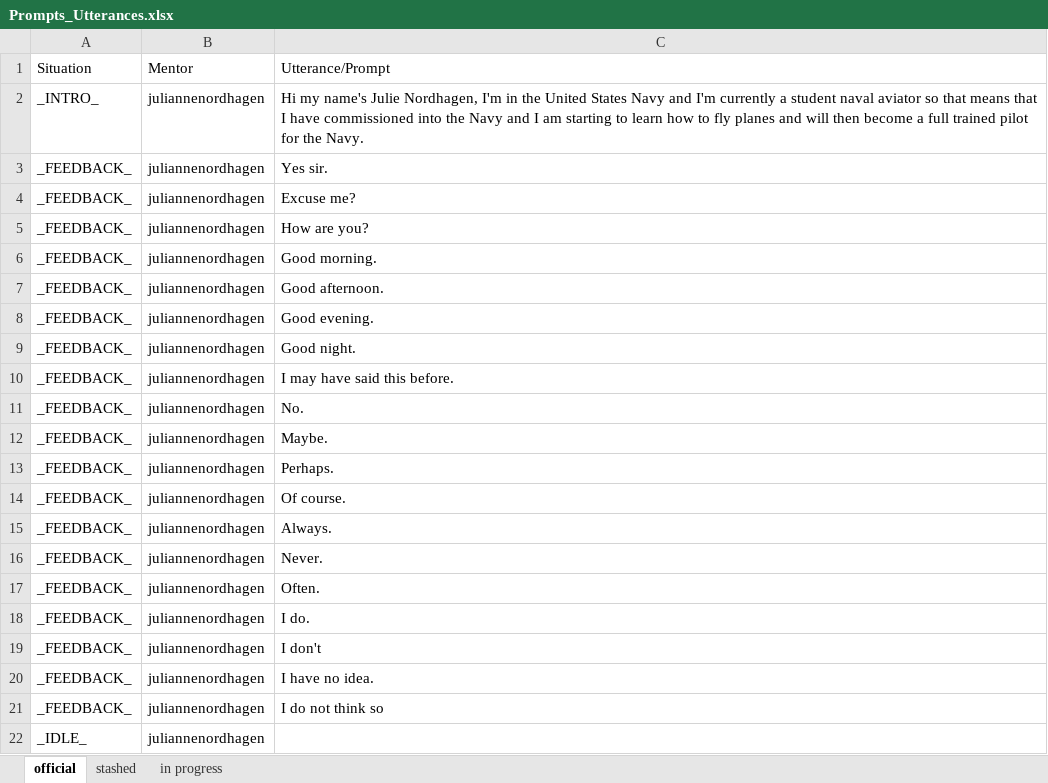
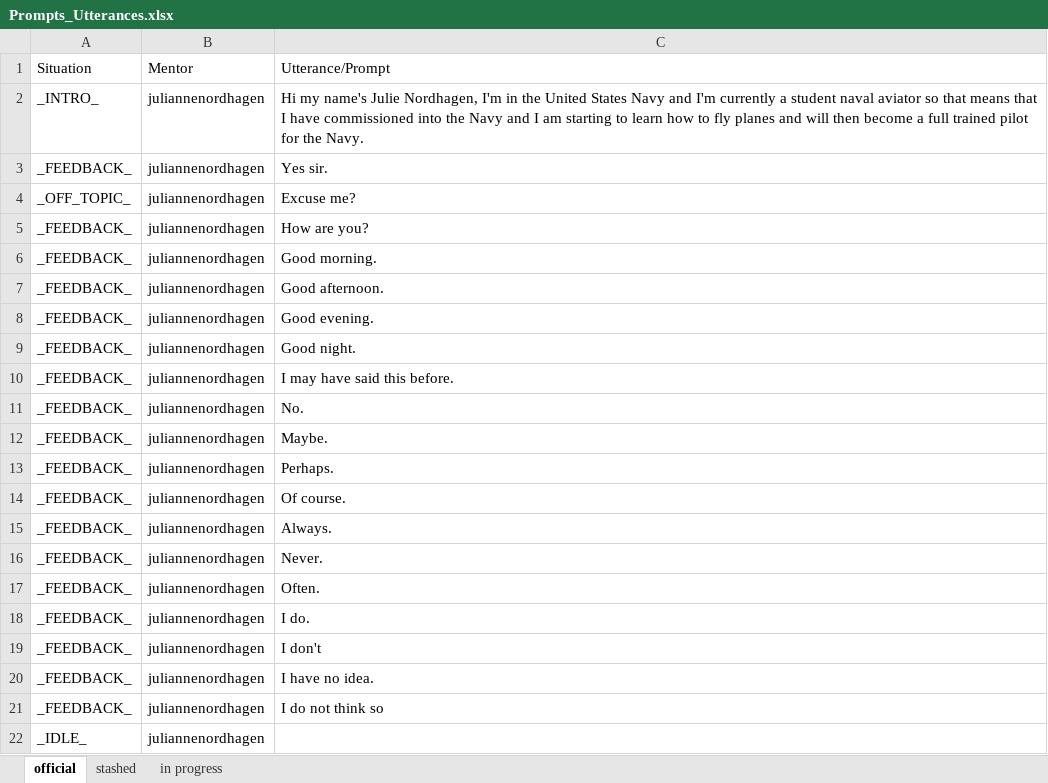
Before and after one commit to ICTLearningSciences/org-pal3-mentorpal, an Excel workbook: mentors/julianne/data/Prompts_Utterances.xlsx, sheet official, drawn as a sheet; values as stored, in another font and other column widths than the file's, no borders; the diff names each change by its address in the sheet, - before the commit and + after, or states it on an @@ line.

Commit message:
gives julianne an OFFTOPIC answer

```diff
--- a/mentors/julianne/data/Prompts_Utterances.xlsx (sheet official)
+++ b/mentors/julianne/data/Prompts_Utterances.xlsx (sheet official)
-A4: _FEEDBACK_
+A4: _OFF_TOPIC_
```
Also changed, not shown: 1 other file.
